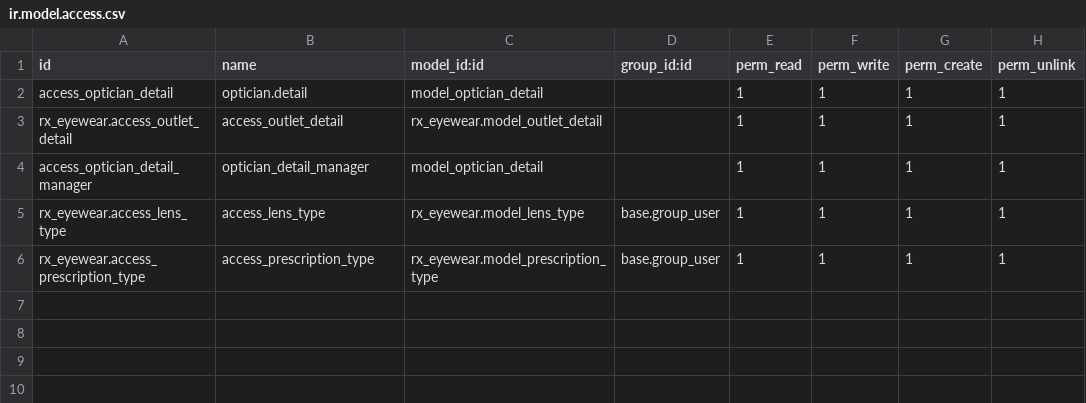
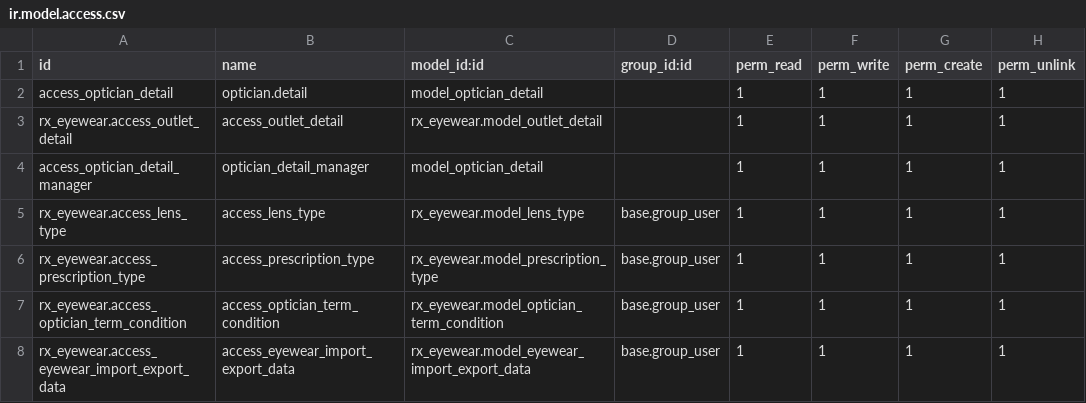
Before and after one commit to ensigncode/ec_JC_fischerbell_v16, a CSV file: source_codes/addons_fb/rx_eyewear/security/ir.model.access.csv, drawn as a sheet.

Commit message:
[IMP][rx_eyewear] - Sale Task 15

```diff
--- a/source_codes/addons_fb/rx_eyewear/security/ir.model.access.csv
+++ b/source_codes/addons_fb/rx_eyewear/security/ir.model.access.csv
@@ -6 +6,3 @@ rx_eyewear.access_lens_type,access_lens_type,rx_eyewear.model_lens_type,base.gro
 rx_eyewear.access_prescription_type,access_prescription_type,rx_eyewear.model_prescription_type,base.group_user,1,1,1,1
+rx_eyewear.access_optician_term_condition,access_optician_term_condition,rx_eyewear.model_optician_term_condition,base.group_user,1,1,1,1
+rx_eyewear.access_eyewear_import_export_data,access_eyewear_import_export_data,rx_eyewear.model_eyewear_import_export_data,base.group_user,1,1,1,1
```
Also changed, not shown: 12 other files.
